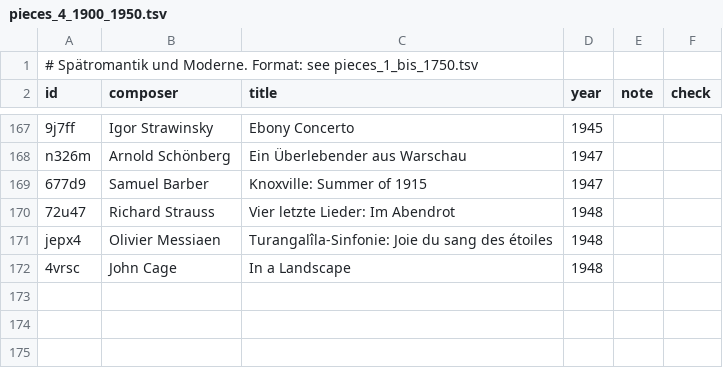
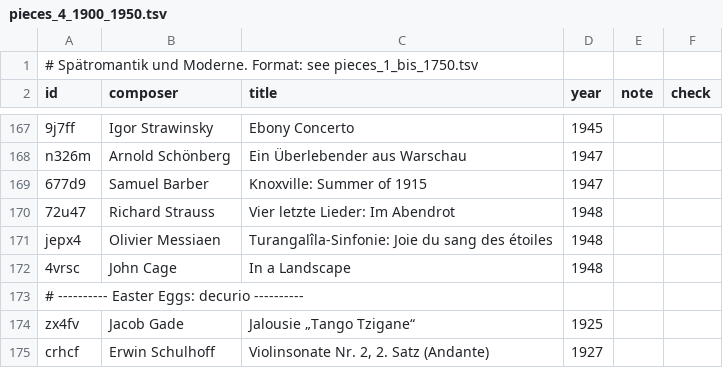
Before and after one commit to Olivier-schroeder/klassik-zeitreise, a TSV file: data/pieces_4_1900_1950.tsv, drawn as a sheet; only a part is shown, gaps mark what is left out.

```diff
--- a/data/pieces_4_1900_1950.tsv
+++ b/data/pieces_4_1900_1950.tsv
@@ -172 +172,4 @@ jepx4	Olivier Messiaen	Turangalîla-Sinfonie: Joie du sang des étoiles	1948
 4vrsc	John Cage	In a Landscape	1948
+# ---------- Easter Eggs: decurio ----------
+zx4fv	Jacob Gade	Jalousie „Tango Tzigane“	1925
+crhcf	Erwin Schulhoff	Violinsonate Nr. 2, 2. Satz (Andante)	1927
```
Also changed, not shown: data/pieces_1_bis_1750.tsv, data/pieces_3_1850_1900.tsv, 12 other files.
